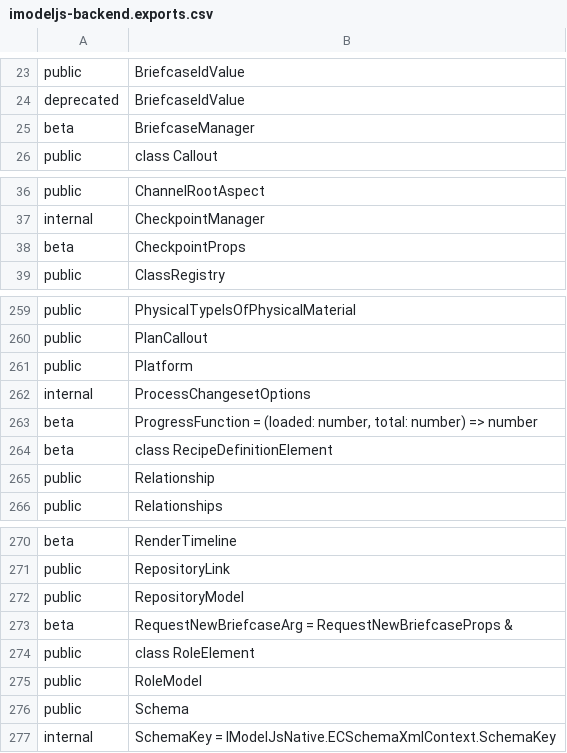
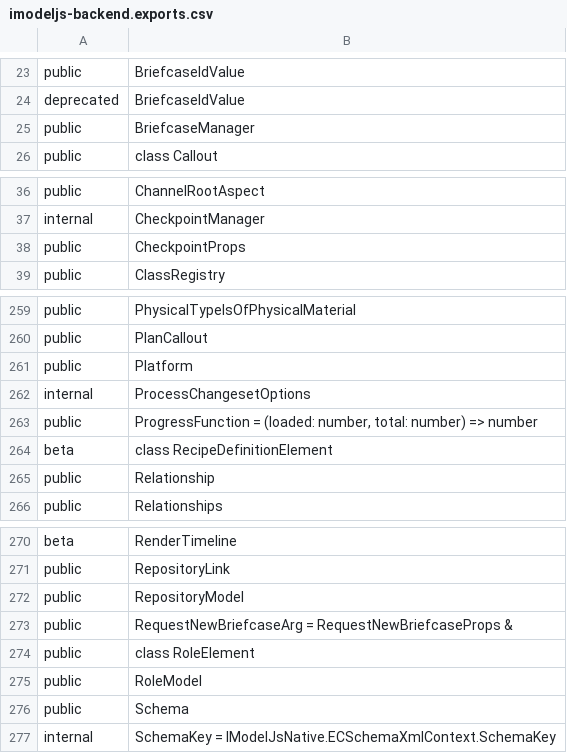
Before and after one commit to iTwin/itwinjs-core, a CSV file: common/api/summary/imodeljs-backend.exports.csv, drawn as a sheet; only a part is shown, gaps mark what is left out.

```diff
--- a/common/api/summary/imodeljs-backend.exports.csv
+++ b/common/api/summary/imodeljs-backend.exports.csv
@@ -24,3 +24,3 @@ public;BriefcaseIdValue
 deprecated;BriefcaseIdValue
-beta;BriefcaseManager
+public;BriefcaseManager
 public;class Callout
@@ -37,3 +37,3 @@ public;ChannelRootAspect
 internal;CheckpointManager
-beta;CheckpointProps
+public;CheckpointProps
 public;ClassRegistry
@@ -262,3 +262,3 @@ public;Platform
 internal;ProcessChangesetOptions
-beta;ProgressFunction = (loaded: number, total: number) => number
+public;ProgressFunction = (loaded: number, total: number) => number
 beta;class RecipeDefinitionElement
@@ -272,3 +272,3 @@ public;RepositoryLink
 public;RepositoryModel
-beta;RequestNewBriefcaseArg = RequestNewBriefcaseProps &
+public;RequestNewBriefcaseArg = RequestNewBriefcaseProps &
 public;class RoleElement
```
Also changed, not shown: common/api/summary/imodeljs-common.exports.csv, 5 other files.
